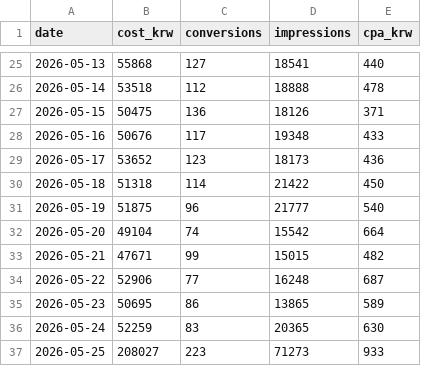
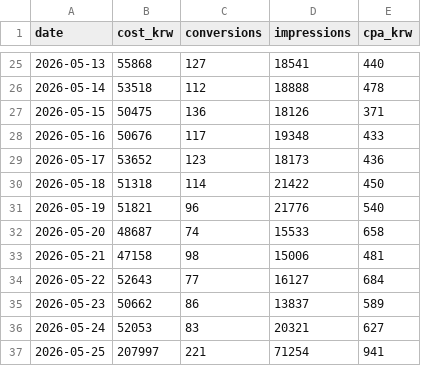
Before and after one commit to dongwonlee222/golden-goose-report, a CSV file: google_ads_timeseries.csv, drawn as a sheet; only a part is shown, gaps mark what is left out.

Commit message:
Update Google Ads cost and v2 referral expense

```diff
--- a/google_ads_timeseries.csv
+++ b/google_ads_timeseries.csv
@@ -30,8 +30,8 @@ date,cost_krw,conversions,impressions,cpa_krw
 2026-05-18,51318,114,21422,450
-2026-05-19,51875,96,21777,540
-2026-05-20,49104,74,15542,664
-2026-05-21,47671,99,15015,482
-2026-05-22,52906,77,16248,687
-2026-05-23,50695,86,13865,589
-2026-05-24,52259,83,20365,630
-2026-05-25,208027,223,71273,933
+2026-05-19,51821,96,21776,540
+2026-05-20,48687,74,15533,658
+2026-05-21,47158,98,15006,481
+2026-05-22,52643,77,16127,684
+2026-05-23,50662,86,13837,589
+2026-05-24,52053,83,20321,627
+2026-05-25,207997,221,71254,941
```
Also changed, not shown: 1 other file.
